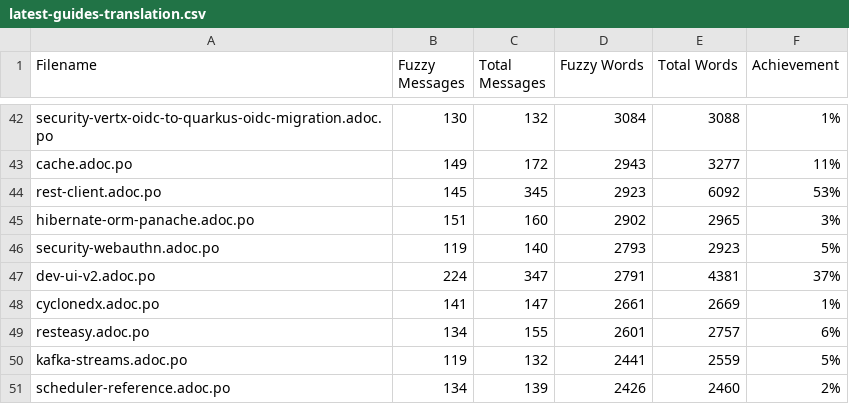
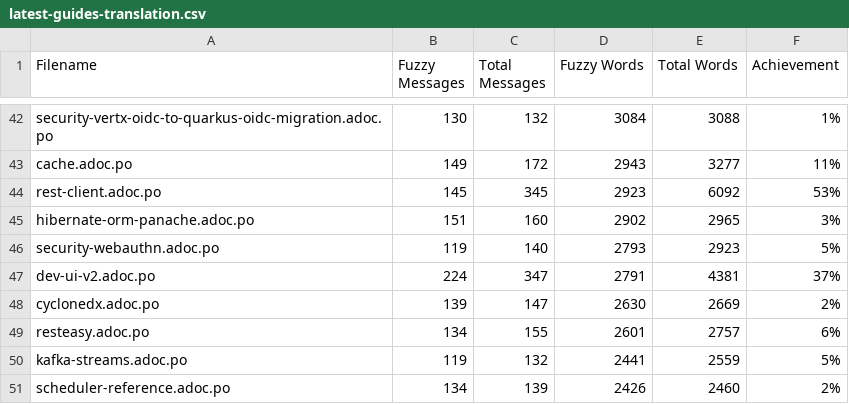
Before and after one commit to christianfernandesprofissional/pt.quarkus.io, a CSV file: l10n/stats/latest-guides-translation.csv, drawn as a sheet; only a part is shown, gaps mark what is left out.

```diff
--- a/l10n/stats/latest-guides-translation.csv
+++ b/l10n/stats/latest-guides-translation.csv
@@ -47,3 +47,3 @@ security-webauthn.adoc.po, 119, 140, 2793, 2923, 5%
 dev-ui-v2.adoc.po, 224, 347, 2791, 4381, 37%
-cyclonedx.adoc.po, 141, 147, 2661, 2669, 1%
+cyclonedx.adoc.po, 139, 147, 2630, 2669, 2%
 resteasy.adoc.po, 134, 155, 2601, 2757, 6%
```
